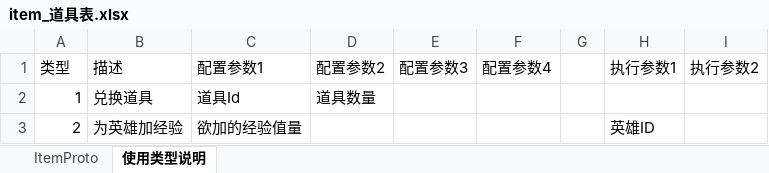
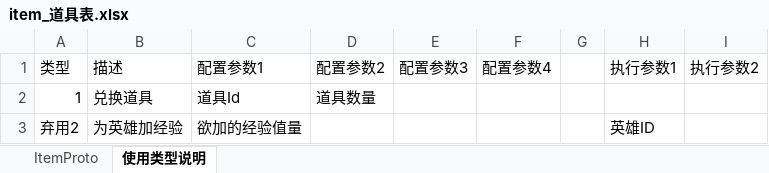
Before and after one commit to preboy/gworld, an Excel workbook: plan/excel/item_道具表.xlsx, sheet 使用类型说明, drawn as a sheet; values as stored, in another font and other column widths than the file's, no borders; the diff names each change by its address in the sheet, - before the commit and + after, or states it on an @@ line.

```diff
--- a/plan/excel/item_道具表.xlsx (sheet 使用类型说明)
+++ b/plan/excel/item_道具表.xlsx (sheet 使用类型说明)
-A3: 2
+A3: 弃用2
```
Also changed, not shown: sheet ItemProto, plan/excel/hero_英雄表.xlsx, plan/excel/refine_精炼表.xlsx, 17 other files.
